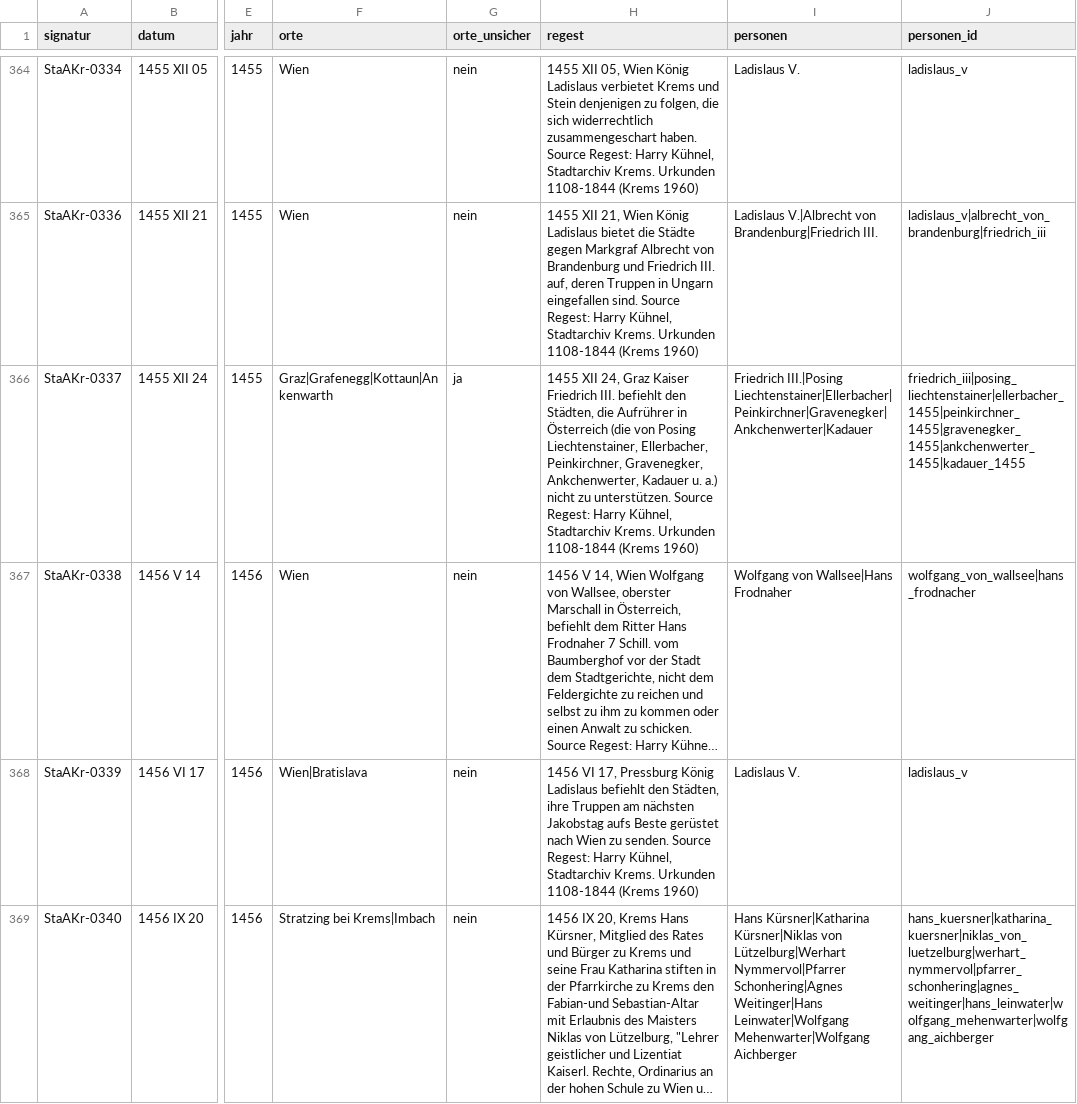
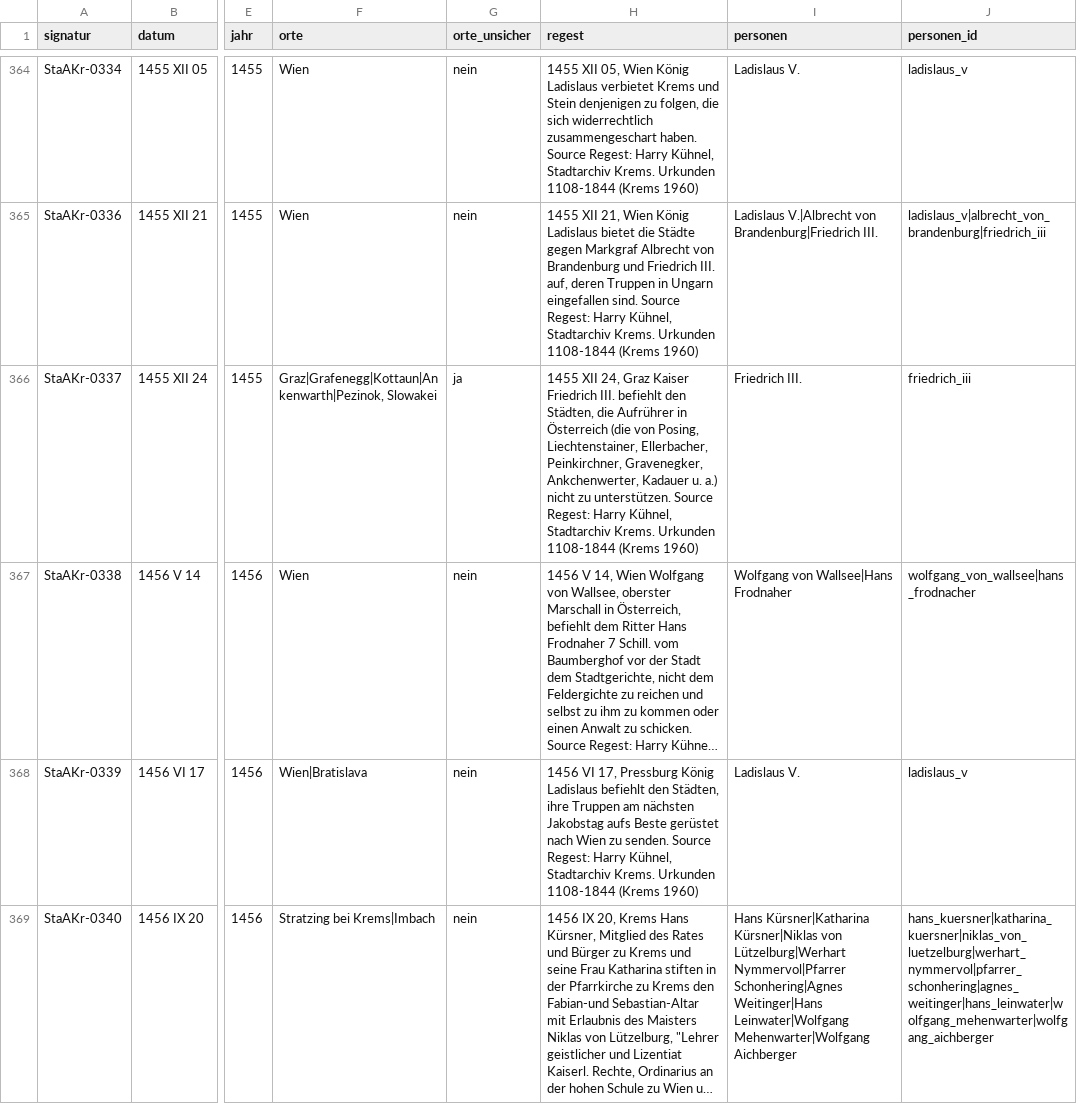
Before and after one commit to alexcapellmann-alt/Interface-Krems, a CSV file: data/urkunden.csv, drawn as a sheet; only a part is shown, gaps mark what is left out; long unchanged cells end in …; the diff names each change by its address in the sheet, - before the commit and + after, or states it on an @@ line.

```diff
--- a/data/urkunden.csv
+++ b/data/urkunden.csv
-F366 (orte): Graz|Grafenegg|Kottaun|Ankenwarth
+F366 (orte): Graz|Grafenegg|Kottaun|Ankenwarth|Pezinok, Slowakei
-H366 (regest): …(die von Posing Liechtenstainer, Ellerbacher,…
+H366 (regest): …(die von Posing, Liechtenstainer, Ellerbacher,…
-I366 (personen): Friedrich III.|Posing Liechtenstainer|Ellerbacher|Peinkirchner|Gravenegker|Ankchenwerter|Kadauer
+I366 (personen): Friedrich III.
-J366 (personen_id): friedrich_iii|posing_liechtenstainer|ellerbacher_1455|peinkirchner_1455|gravenegker_1455|ankchenwerter_1455|kadauer_1455
+J366 (personen_id): friedrich_iii
```
Also changed, not shown: data/orte.csv, data/personenliste.csv, 2 other files.
